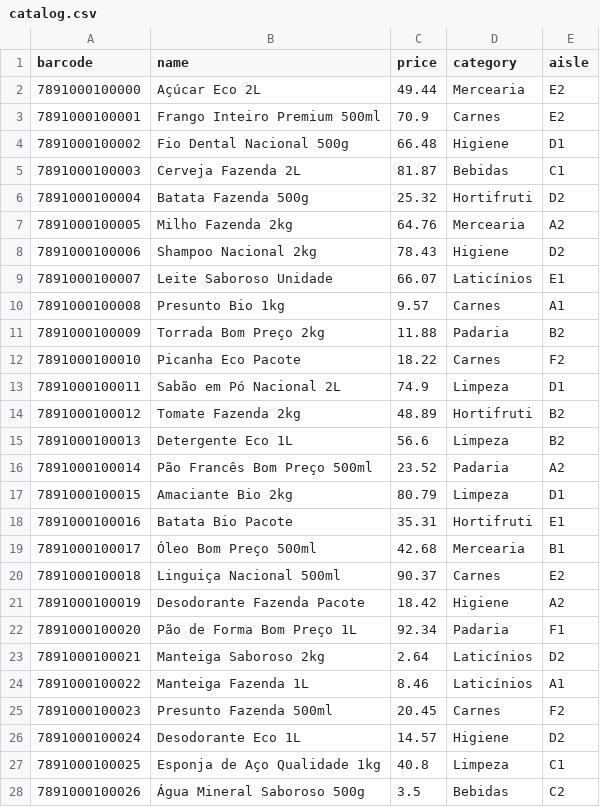
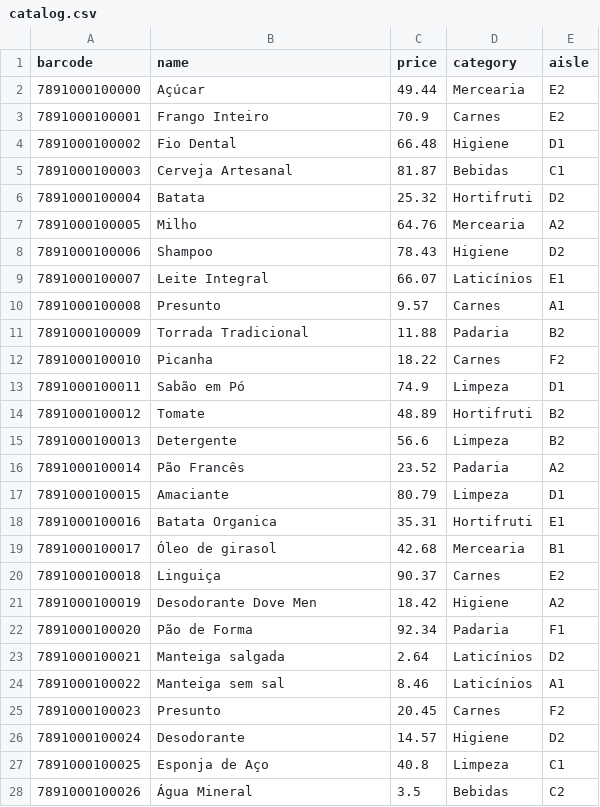
Before and after one commit to Joao-kouznetz/Smart, a CSV file: mock_supermercado/catalog.csv, drawn as a sheet; only a part is shown; the diff covers the shown part only.

Commit message:
Refactor product names and update test cases
- Simplified product names in the supermarket layout for clarity.
- Updated personas to reflect new product names.
- Adjusted test cases to match updated product names and categories.
- Enhanced test coverage for product search and promotion retrieval.

```diff
--- a/mock_supermercado/catalog.csv
+++ b/mock_supermercado/catalog.csv
@@ -1,28 +1,28 @@
 barcode,name,price,category,aisle
-7891000100000,Açúcar Eco 2L,49.44,Mercearia,E2
-7891000100001,Frango Inteiro Premium 500ml,70.9,Carnes,E2
-7891000100002,Fio Dental Nacional 500g,66.48,Higiene,D1
-7891000100003,Cerveja Fazenda 2L,81.87,Bebidas,C1
-7891000100004,Batata Fazenda 500g,25.32,Hortifruti,D2
-7891000100005,Milho Fazenda 2kg,64.76,Mercearia,A2
-7891000100006,Shampoo Nacional 2kg,78.43,Higiene,D2
-7891000100007,Leite Saboroso Unidade,66.07,Laticínios,E1
-7891000100008,Presunto Bio 1kg,9.57,Carnes,A1
-7891000100009,Torrada Bom Preço 2kg,11.88,Padaria,B2
-7891000100010,Picanha Eco Pacote,18.22,Carnes,F2
-7891000100011,Sabão em Pó Nacional 2L,74.9,Limpeza,D1
-7891000100012,Tomate Fazenda 2kg,48.89,Hortifruti,B2
-7891000100013,Detergente Eco 1L,56.6,Limpeza,B2
-7891000100014,Pão Francês Bom Preço 500ml,23.52,Padaria,A2
-7891000100015,Amaciante Bio 2kg,80.79,Limpeza,D1
-7891000100016,Batata Bio Pacote,35.31,Hortifruti,E1
-7891000100017,Óleo Bom Preço 500ml,42.68,Mercearia,B1
-7891000100018,Linguiça Nacional 500ml,90.37,Carnes,E2
-7891000100019,Desodorante Fazenda Pacote,18.42,Higiene,A2
-7891000100020,Pão de Forma Bom Preço 1L,92.34,Padaria,F1
-7891000100021,Manteiga Saboroso 2kg,2.64,Laticínios,D2
-7891000100022,Manteiga Fazenda 1L,8.46,Laticínios,A1
-7891000100023,Presunto Fazenda 500ml,20.45,Carnes,F2
-7891000100024,Desodorante Eco 1L,14.57,Higiene,D2
-7891000100025,Esponja de Aço Qualidade 1kg,40.8,Limpeza,C1
-7891000100026,Água Mineral Saboroso 500g,3.5,Bebidas,C2
+7891000100000,Açúcar,49.44,Mercearia,E2
+7891000100001,Frango Inteiro,70.9,Carnes,E2
+7891000100002,Fio Dental,66.48,Higiene,D1
+7891000100003,Cerveja Artesanal,81.87,Bebidas,C1
+7891000100004,Batata,25.32,Hortifruti,D2
+7891000100005,Milho,64.76,Mercearia,A2
+7891000100006,Shampoo,78.43,Higiene,D2
+7891000100007,Leite Integral,66.07,Laticínios,E1
+7891000100008,Presunto,9.57,Carnes,A1
+7891000100009,Torrada Tradicional,11.88,Padaria,B2
+7891000100010,Picanha,18.22,Carnes,F2
+7891000100011,Sabão em Pó,74.9,Limpeza,D1
+7891000100012,Tomate,48.89,Hortifruti,B2
+7891000100013,Detergente,56.6,Limpeza,B2
+7891000100014,Pão Francês,23.52,Padaria,A2
+7891000100015,Amaciante,80.79,Limpeza,D1
+7891000100016,Batata Organica,35.31,Hortifruti,E1
+7891000100017,Óleo de girasol,42.68,Mercearia,B1
+7891000100018,Linguiça,90.37,Carnes,E2
+7891000100019,Desodorante Dove Men,18.42,Higiene,A2
+7891000100020,Pão de Forma,92.34,Padaria,F1
+7891000100021,Manteiga salgada,2.64,Laticínios,D2
+7891000100022,Manteiga sem sal,8.46,Laticínios,A1
+7891000100023,Presunto,20.45,Carnes,F2
+7891000100024,Desodorante,14.57,Higiene,D2
+7891000100025,Esponja de Aço,40.8,Limpeza,C1
+7891000100026,Água Mineral,3.5,Bebidas,C2
```
Also changed, not shown: 123 edited cells elsewhere in this file, mock_supermercado/promotions.csv, 4 other files.
